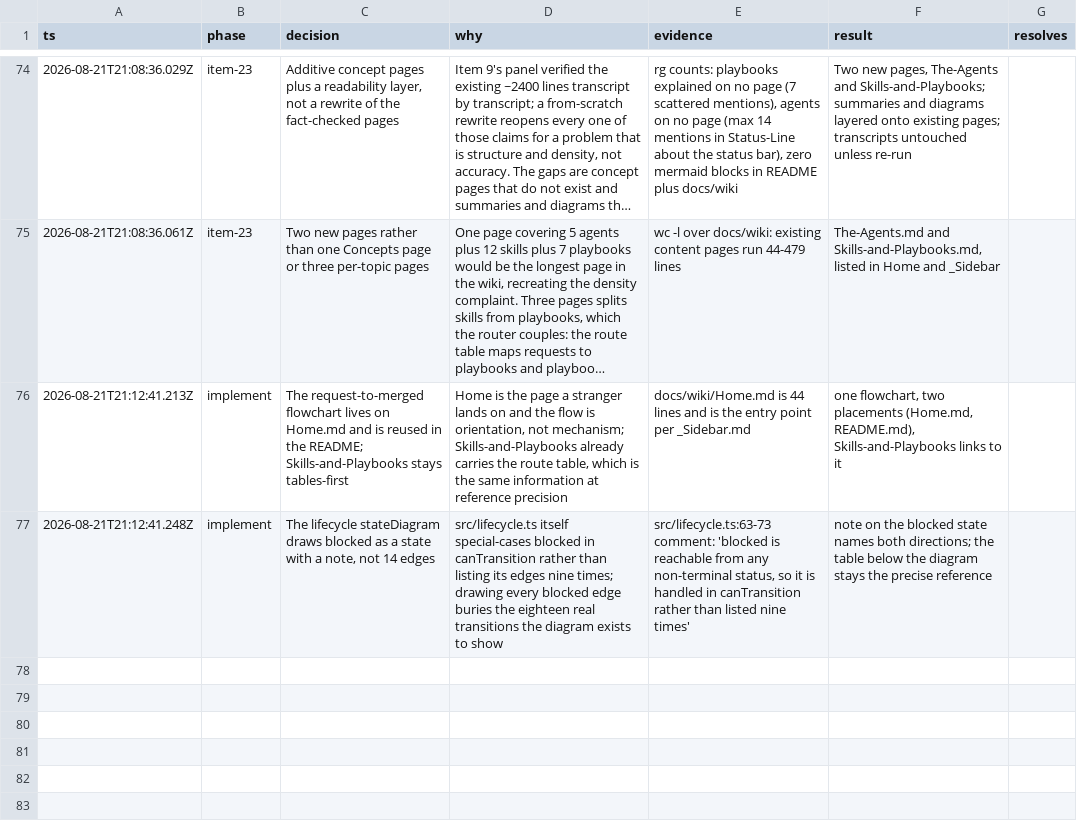
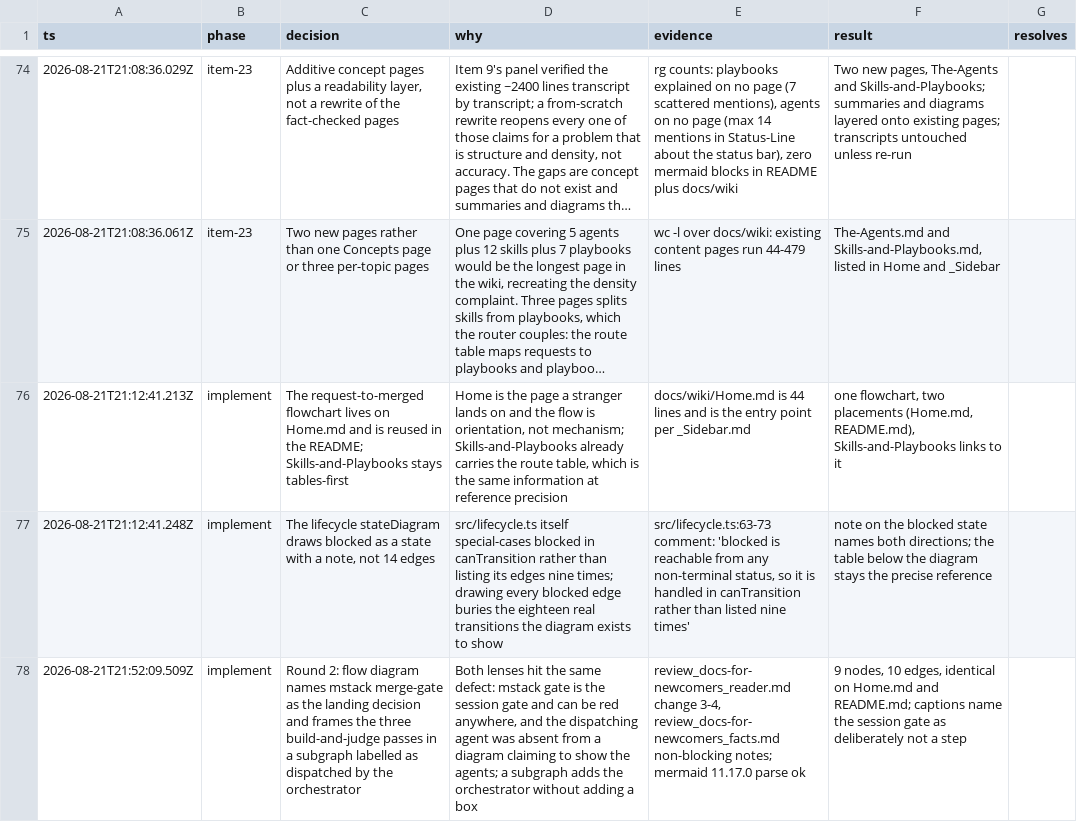
Before and after one commit to romerma/mstack, a TSV file: .mstack/decisions.tsv, drawn as a sheet; only a part is shown, gaps mark what is left out; long unchanged cells end in …; the diff names each change by its address in the sheet, - before the commit and + after, or states it on an @@ line.

Commit message:
docs: round-2 fixes for item 23
Writes and prohibition dimensions for all twelve skills and seven
playbooks with source citations in the report; the flow diagram names
merge-gate as the landing decision and frames the build-and-judge passes
as dispatched by the orchestrator; the Skills-and-Playbooks opening
tells the truth about the three skill routes; jargon defined or linked
at first use per the reader lens; two stale src cites corrected and the
Getting-Started opener names the runtime per the facts lens.

```diff
--- a/.mstack/decisions.tsv
+++ b/.mstack/decisions.tsv
+row 78: 2026-08-21T21:52:09.509Z | implement | Round 2: flow diagram names mstack merge-gate as the landing decision and frames the three build-and-judge passes in a subgraph labelled as dispatched by the orchestrator | Both lenses hit the same defect: mstack gate is the session gate and can be red anywhere, and the dispatching agent was absent from a diagram claiming to show the agents; a subgraph adds the orchestrator without adding a box | review_docs-for-newcomers_reader.md change 3-4, review_docs-for-newcomers_facts.md non-blocking notes; mermaid 11.17.0 parse ok | 9 nodes, 10 edges, identical on Home.md and README.md; captions name the session gate as deliberately not a step
```
Also changed, not shown: .mstack/ledger.tsv, 12 other files.
